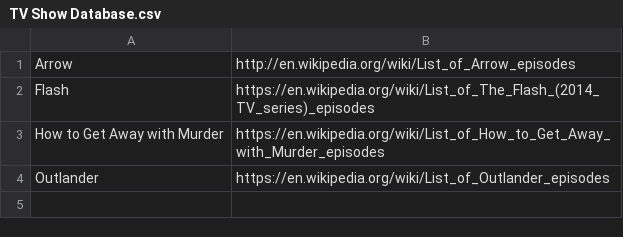
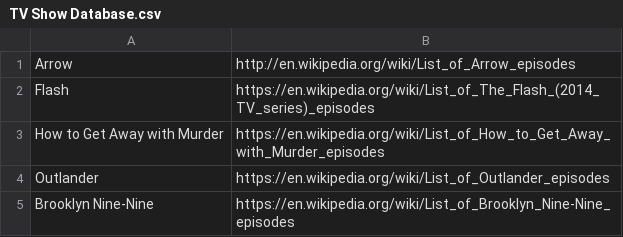
Before and after one commit to Thomasalex2/tv-show-renamer, a CSV file: TV Show Database.csv, drawn as a sheet.

```diff
--- a/TV Show Database.csv
+++ b/TV Show Database.csv
@@ -4 +4,2 @@ How to Get Away with Murder,https://en.wikipedia.org/wiki/List_of_How_to_Get_Awa
 Outlander,https://en.wikipedia.org/wiki/List_of_Outlander_episodes
+Brooklyn Nine-Nine,https://en.wikipedia.org/wiki/List_of_Brooklyn_Nine-Nine_episodes
```
Also changed, not shown: 1 other file.
